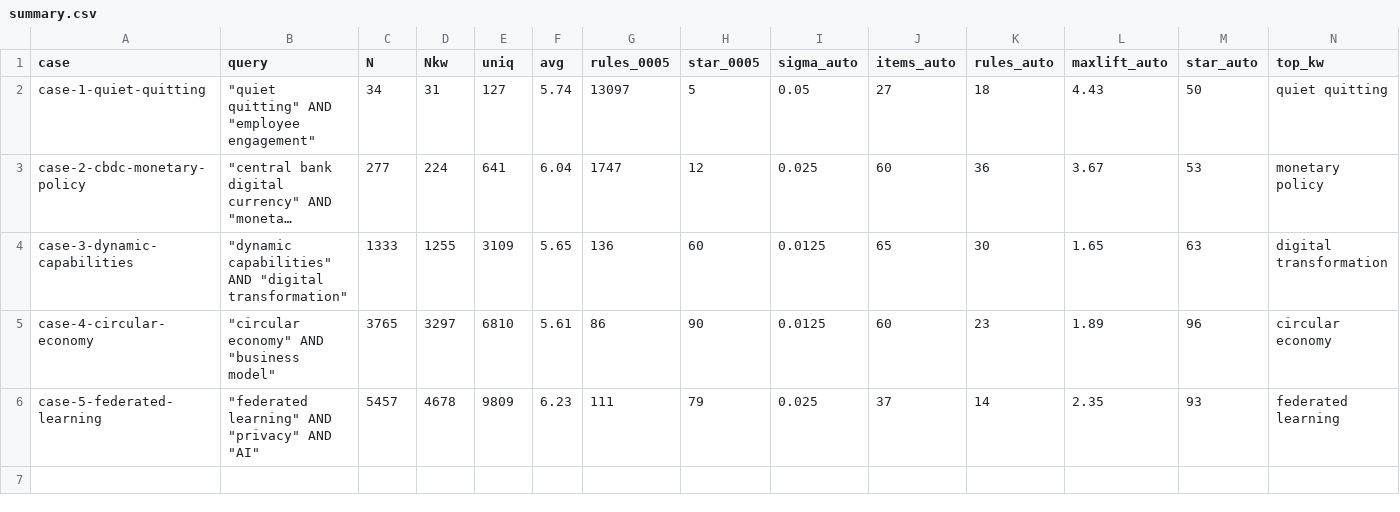
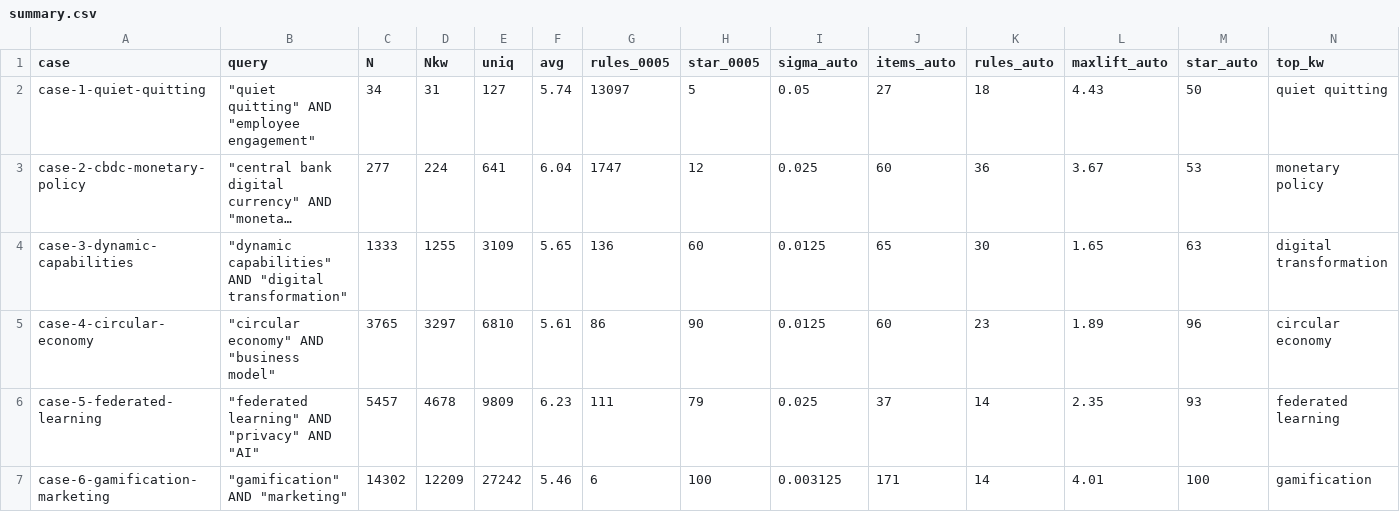
Before and after one commit to s-matysik/BasketSLR, a CSV file: additional-validation/summary.csv, drawn as a sheet; long unchanged cells end in …; the diff names each change by its address in the sheet, - before the commit and + after, or states it on an @@ line.

Commit message:
Warn when calibration falls below interpretive bounds; add sixth validation corpus (v1.0.1)
auto_min_support() now emits a UserWarning when the calibrated threshold
implies fewer than three co-occurring publications (sigma * n < 3) or the
corpus holds fewer than 100 keyword-bearing records. No floor is enforced:
rare co-occurrences may indicate emerging themes, so the caller keeps
control of the trade-off. Four tests cover the behaviour (78 total).

Adds additional-validation/case-6-gamification-marketing: 14,302 records,
12,209 with author keywords, the largest corpus tested. It extends the
validated size range to 421-fold and is the clearest instance of the
star-topology effect (100% of rules converge on the anchor keyword).
Only the Author Keywords column is distributed; the full export is 232 MB.

The parameter sweeps and summary.csv are regenerated over all seven corpora.

```diff
--- a/additional-validation/summary.csv
+++ b/additional-validation/summary.csv
+row 7: case-6-gamification-marketing | "gamification" AND "marketing" | 14302 | 12209 | 27242 | 5.46 | 6 | 100 | 0.003125 | 171 | 14 | 4.01 | 100 | gamification
```
Also changed, not shown: examples/calibration_params.csv, examples/sigma_sweep.csv, 20 other files.
